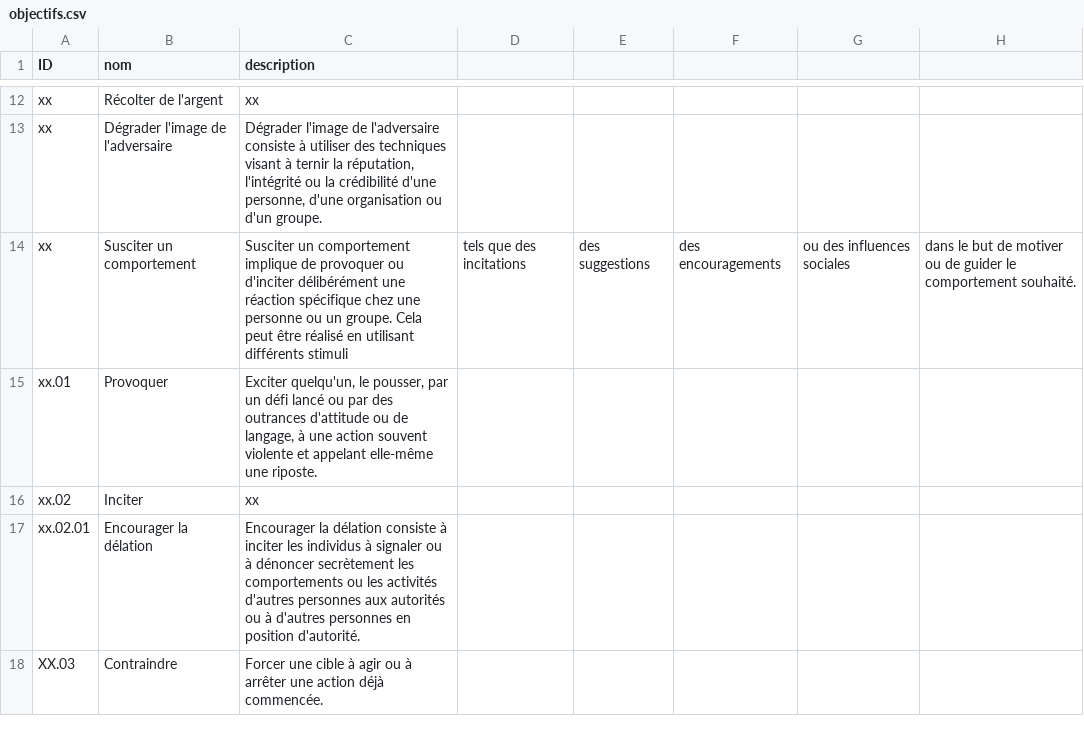
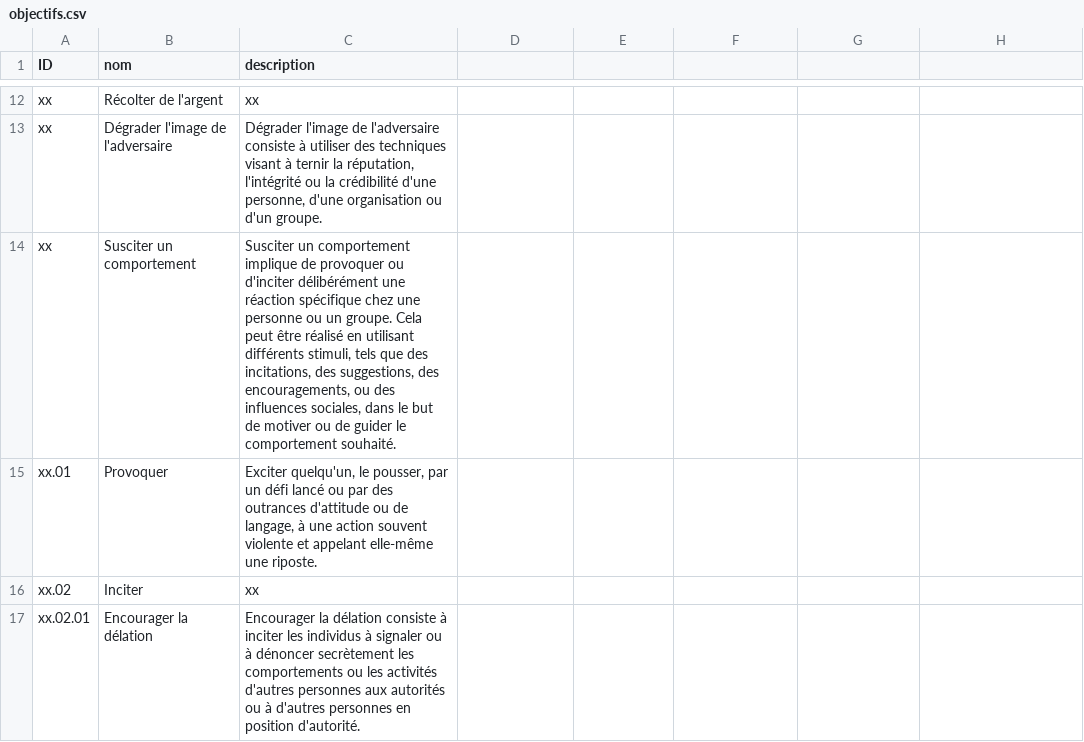
Before and after one commit to NormaProject/Matrice_IJ, a CSV file: objectifs.csv, drawn as a sheet; only a part is shown, gaps mark what is left out; the shorter side is filled out with more unchanged rows.

Commit message:
Update objectifs.csv

```diff
--- a/objectifs.csv
+++ b/objectifs.csv
@@ -13,3 +13,3 @@ xx,Récolter de l'argent,xx
 xx,Dégrader l'image de l'adversaire,"Dégrader l'image de l'adversaire consiste à utiliser des techniques visant à ternir la réputation, l'intégrité ou la crédibilité d'une personne, d'une organisation ou d'un groupe."
-xx,Susciter un comportement,Susciter un comportement implique de provoquer ou d'inciter délibérément une réaction spécifique chez une personne ou un groupe. Cela peut être réalisé en utilisant différents stimuli, tels que des incitations, des suggestions, des encouragements, ou des influences sociales, dans le but de motiver ou de guider le comportement souhaité.
+xx,Susciter un comportement,"Susciter un comportement implique de provoquer ou d'inciter délibérément une réaction spécifique chez une personne ou un groupe. Cela peut être réalisé en utilisant différents stimuli, tels que des incitations, des suggestions, des encouragements, ou des influences sociales, dans le but de motiver ou de guider le comportement souhaité."
 xx.01,Provoquer,"Exciter quelqu'un, le pousser, par un défi lancé ou par des outrances d'attitude ou de langage, à une action souvent violente et appelant elle-même une riposte."
```
